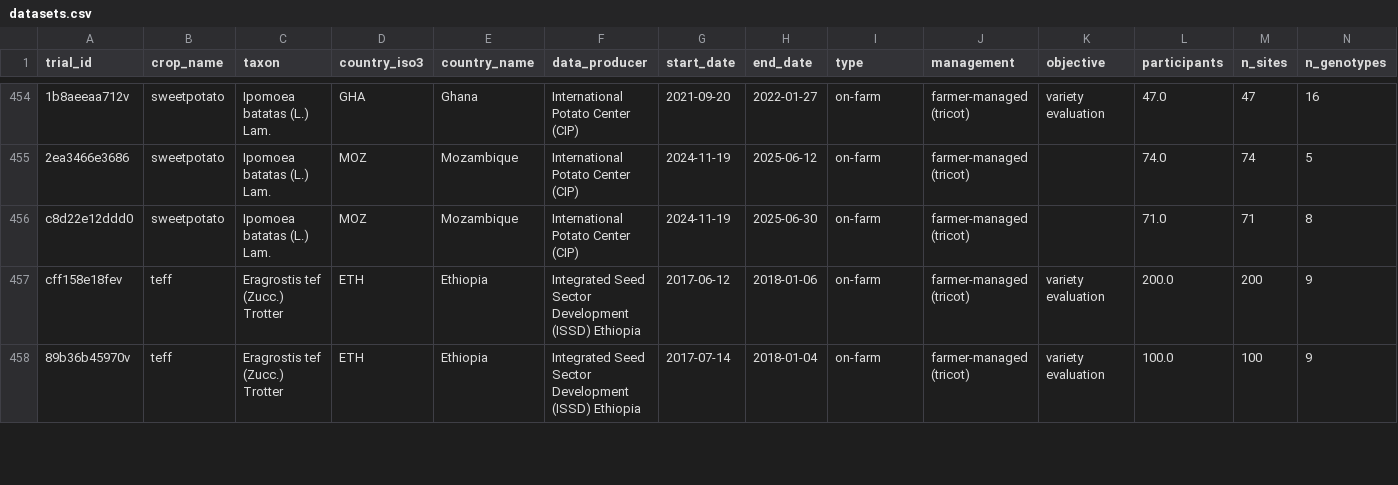
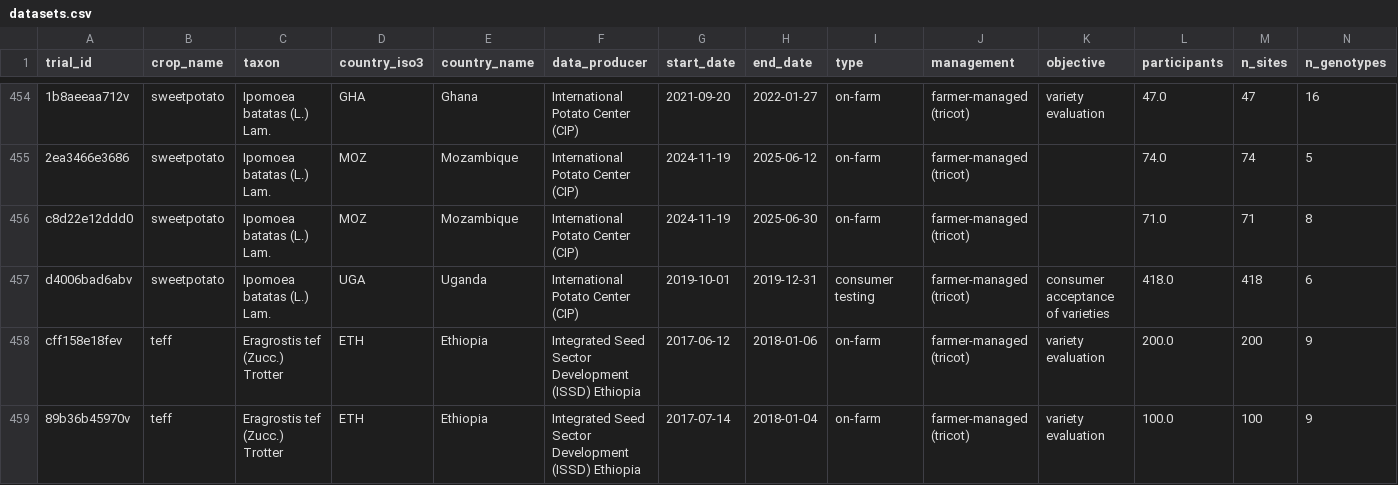
Before and after one commit to AgrDataSci/tricot-data, a CSV file: datasets.csv, drawn as a sheet; only a part is shown, gaps mark what is left out; rows hold the shown columns only; the diff names each change by its address in the sheet, - before the commit and + after, or states it on an @@ line.

```diff
--- a/datasets.csv
+++ b/datasets.csv
+row 457: d4006bad6abv | sweetpotato | Ipomoea batatas (L.) Lam. | UGA | Uganda | International Potato Center (CIP) | 2019-10-01 | 2019-12-31 | consumer testing | farmer-managed (tricot) | consumer acceptance of varieties | 418.0 | 418 | 6
```
Also changed, not shown: 7 other files.
